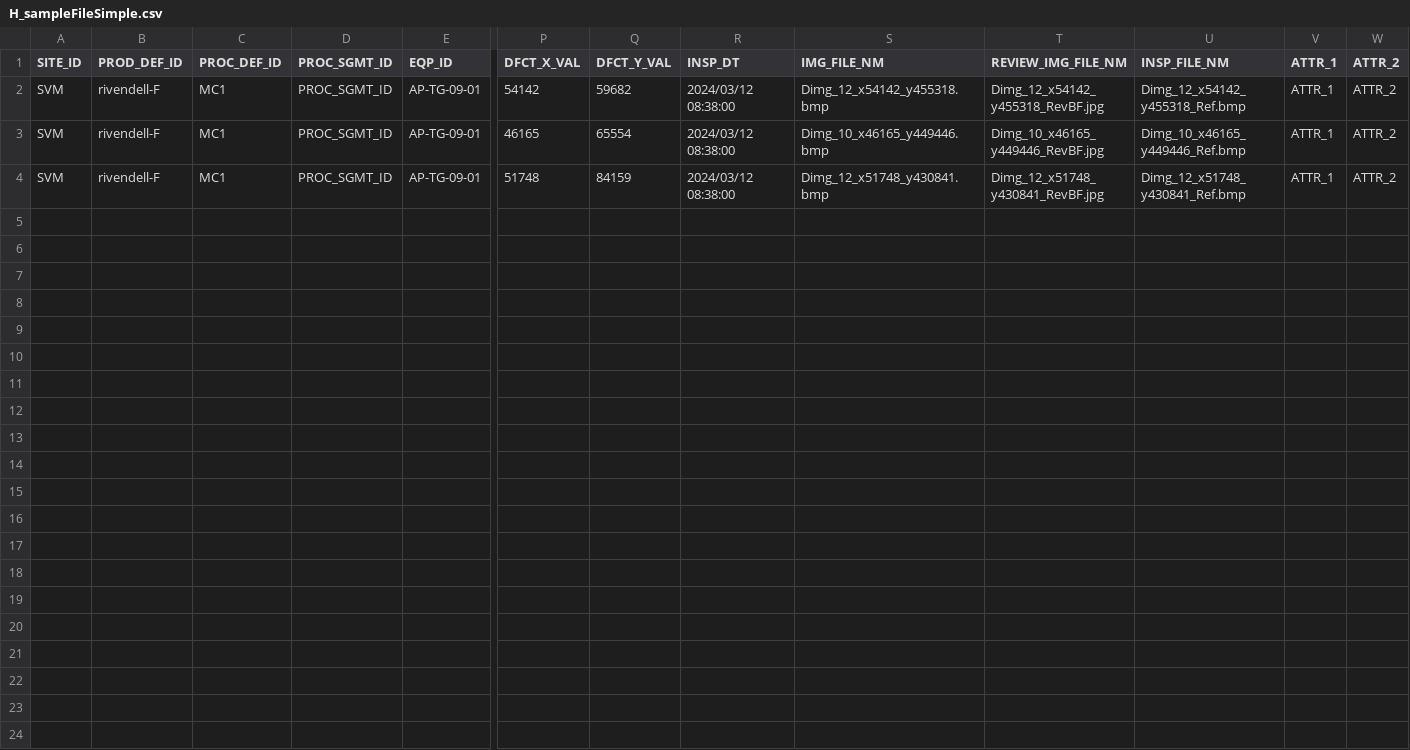
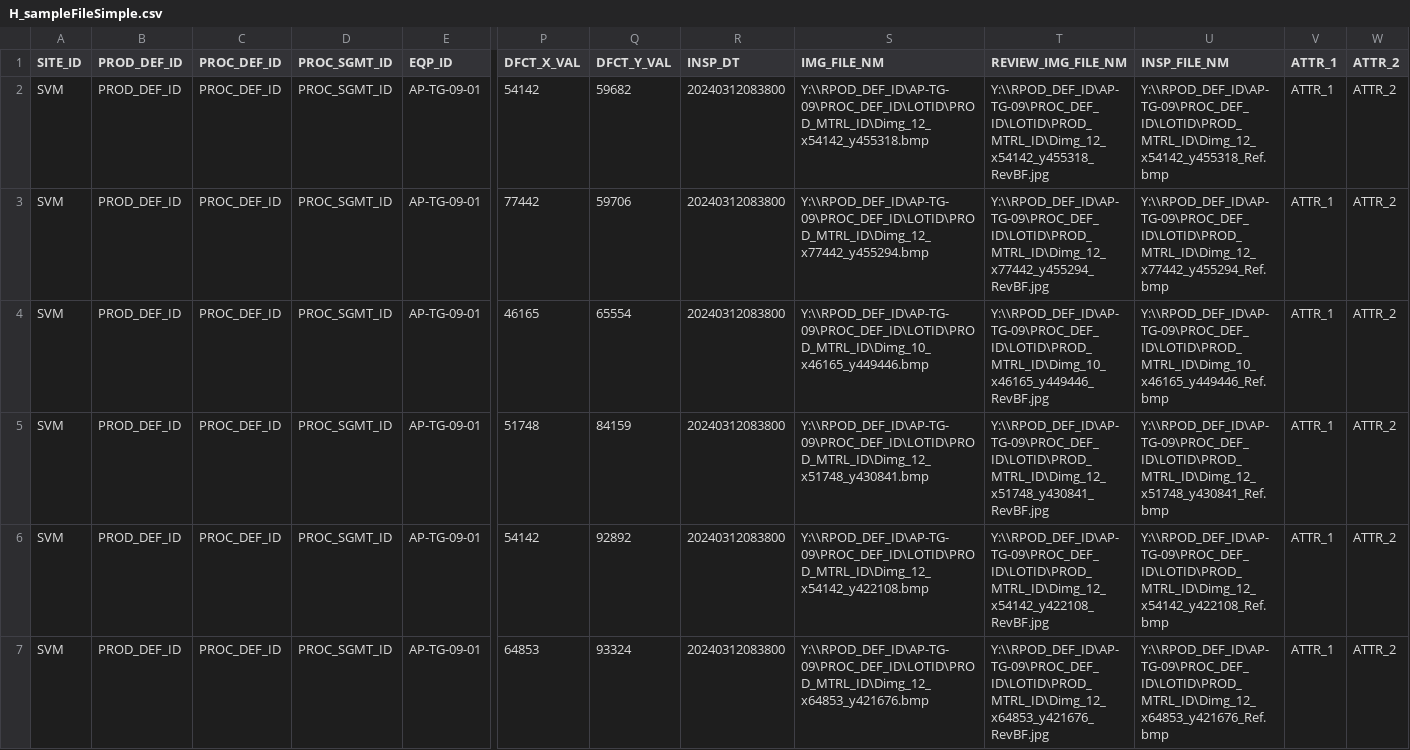
Before and after one commit to david-YJ-Kim/cmn.fis, a CSV file: src/main/resources/file/H_sampleFileSimple.csv, drawn as a sheet; only a part is shown, gaps mark what is left out; addresses are those after the commit; rows hold the shown columns only; the diff names each change by its address in the sheet, - before the commit and + after, or states it on an @@ line.

```diff
--- a/src/main/resources/file/H_sampleFileSimple.csv
+++ b/src/main/resources/file/H_sampleFileSimple.csv
-B2 (PROD_DEF_ID): rivendell-F
+B2 (PROD_DEF_ID): PROD_DEF_ID
-C2 (PROC_DEF_ID): MC1
+C2 (PROC_DEF_ID): PROC_DEF_ID
-R2 (INSP_DT): 2024/03/12 08:38:00
+R2 (INSP_DT): 20240312083800
-S2 (IMG_FILE_NM): Dimg_12_x54142_y455318.bmp
+S2 (IMG_FILE_NM): Y:\\RPOD_DEF_ID\AP-TG-09\PROC_DEF_ID\LOTID\PROD_MTRL_ID\Dimg_12_x54142_y455318.bmp
-T2 (REVIEW_IMG_FILE_NM): Dimg_12_x54142_y455318_RevBF.jpg
+T2 (REVIEW_IMG_FILE_NM): Y:\\RPOD_DEF_ID\AP-TG-09\PROC_DEF_ID\LOTID\PROD_MTRL_ID\Dimg_12_x54142_y455318_RevBF.jpg
-U2 (INSP_FILE_NM): Dimg_12_x54142_y455318_Ref.bmp
+U2 (INSP_FILE_NM): Y:\\RPOD_DEF_ID\AP-TG-09\PROC_DEF_ID\LOTID\PROD_MTRL_ID\Dimg_12_x54142_y455318_Ref.bmp
+row 3: SVM | PROD_DEF_ID | PROC_DEF_ID | PROC_SGMT_ID | AP-TG-09-01 | 77442 | 59706 | 20240312083800 | Y:\\RPOD_DEF_ID\AP-TG-09\PROC_DEF_ID\LOTID\PROD_MTRL_ID\Dimg_12_x77442_y455294.bmp | Y:\\RPOD_DEF_ID\AP-TG-09\PROC_DEF_ID\LOTID\PROD_MTRL_ID\Dimg_12_x77442_y455294_RevBF.jpg | Y:\\RPOD_DEF_ID\AP-TG-09\PROC_DEF_ID\LOTID\PROD_MTRL_ID\Dimg_12_x77442_y455294_Ref.bmp | ATTR_1 | ATTR_2
-B4:B5 (PROD_DEF_ID): rivendell-F
+B4:B5 (PROD_DEF_ID): PROD_DEF_ID
-C4:C5 (PROC_DEF_ID): MC1
+C4:C5 (PROC_DEF_ID): PROC_DEF_ID
-R4:R5 (INSP_DT): 2024/03/12 08:38:00
+R4:R5 (INSP_DT): 20240312083800
-S4 (IMG_FILE_NM): Dimg_10_x46165_y449446.bmp
+S4 (IMG_FILE_NM): Y:\\RPOD_DEF_ID\AP-TG-09\PROC_DEF_ID\LOTID\PROD_MTRL_ID\Dimg_10_x46165_y449446.bmp
-T4 (REVIEW_IMG_FILE_NM): Dimg_10_x46165_y449446_RevBF.jpg
+T4 (REVIEW_IMG_FILE_NM): Y:\\RPOD_DEF_ID\AP-TG-09\PROC_DEF_ID\LOTID\PROD_MTRL_ID\Dimg_10_x46165_y449446_RevBF.jpg
-U4 (INSP_FILE_NM): Dimg_10_x46165_y449446_Ref.bmp
+U4 (INSP_FILE_NM): Y:\\RPOD_DEF_ID\AP-TG-09\PROC_DEF_ID\LOTID\PROD_MTRL_ID\Dimg_10_x46165_y449446_Ref.bmp
-S5 (IMG_FILE_NM): Dimg_12_x51748_y430841.bmp
+S5 (IMG_FILE_NM): Y:\\RPOD_DEF_ID\AP-TG-09\PROC_DEF_ID\LOTID\PROD_MTRL_ID\Dimg_12_x51748_y430841.bmp
-T5 (REVIEW_IMG_FILE_NM): Dimg_12_x51748_y430841_RevBF.jpg
+T5 (REVIEW_IMG_FILE_NM): Y:\\RPOD_DEF_ID\AP-TG-09\PROC_DEF_ID\LOTID\PROD_MTRL_ID\Dimg_12_x51748_y430841_RevBF.jpg
-U5 (INSP_FILE_NM): Dimg_12_x51748_y430841_Ref.bmp
+U5 (INSP_FILE_NM): Y:\\RPOD_DEF_ID\AP-TG-09\PROC_DEF_ID\LOTID\PROD_MTRL_ID\Dimg_12_x51748_y430841_Ref.bmp
+row 6: SVM | PROD_DEF_ID | PROC_DEF_ID | PROC_SGMT_ID | AP-TG-09-01 | 54142 | 92892 | 20240312083800 | Y:\\RPOD_DEF_ID\AP-TG-09\PROC_DEF_ID\LOTID\PROD_MTRL_ID\Dimg_12_x54142_y422108.bmp | Y:\\RPOD_DEF_ID\AP-TG-09\PROC_DEF_ID\LOTID\PROD_MTRL_ID\Dimg_12_x54142_y422108_RevBF.jpg | Y:\\RPOD_DEF_ID\AP-TG-09\PROC_DEF_ID\LOTID\PROD_MTRL_ID\Dimg_12_x54142_y422108_Ref.bmp | ATTR_1 | ATTR_2
+row 7: SVM | PROD_DEF_ID | PROC_DEF_ID | PROC_SGMT_ID | AP-TG-09-01 | 64853 | 93324 | 20240312083800 | Y:\\RPOD_DEF_ID\AP-TG-09\PROC_DEF_ID\LOTID\PROD_MTRL_ID\Dimg_12_x64853_y421676.bmp | Y:\\RPOD_DEF_ID\AP-TG-09\PROC_DEF_ID\LOTID\PROD_MTRL_ID\Dimg_12_x64853_y421676_RevBF.jpg | Y:\\RPOD_DEF_ID\AP-TG-09\PROC_DEF_ID\LOTID\PROD_MTRL_ID\Dimg_12_x64853_y421676_Ref.bmp | ATTR_1 | ATTR_2
```
Also changed, not shown: 5 other files.
